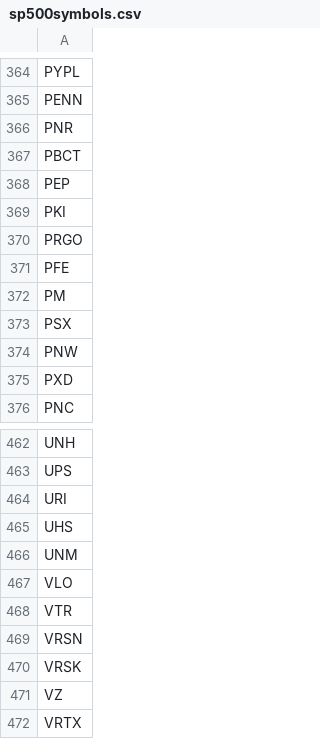
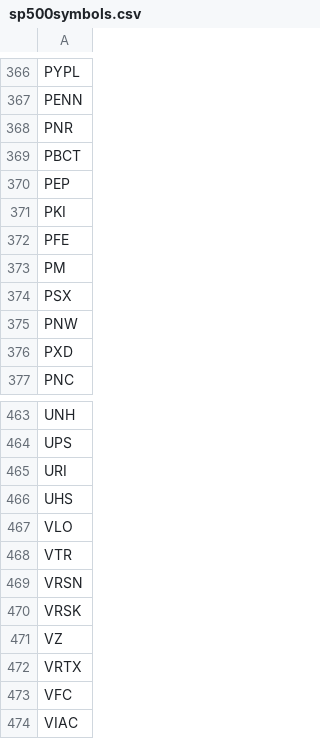
Before and after one commit to artcoder/stocks-on-the-move, a CSV file: sp500symbols.csv, drawn as a sheet; only a part is shown, gaps mark what is left out; the shorter side is filled out with more unchanged rows; removed rows and columns are numbered as before the commit, all else as after; the diff covers the shown part only; the diff names each change by its address in the sheet, - before the commit and + after, or states it on an @@ line.

```diff
--- a/sp500symbols.csv
+++ b/sp500symbols.csv
-row 370: PRGO
-row 466: UNM
```
Also changed, not shown: 4 added rows and 2 removed rows elsewhere in this file, 1 other file.
